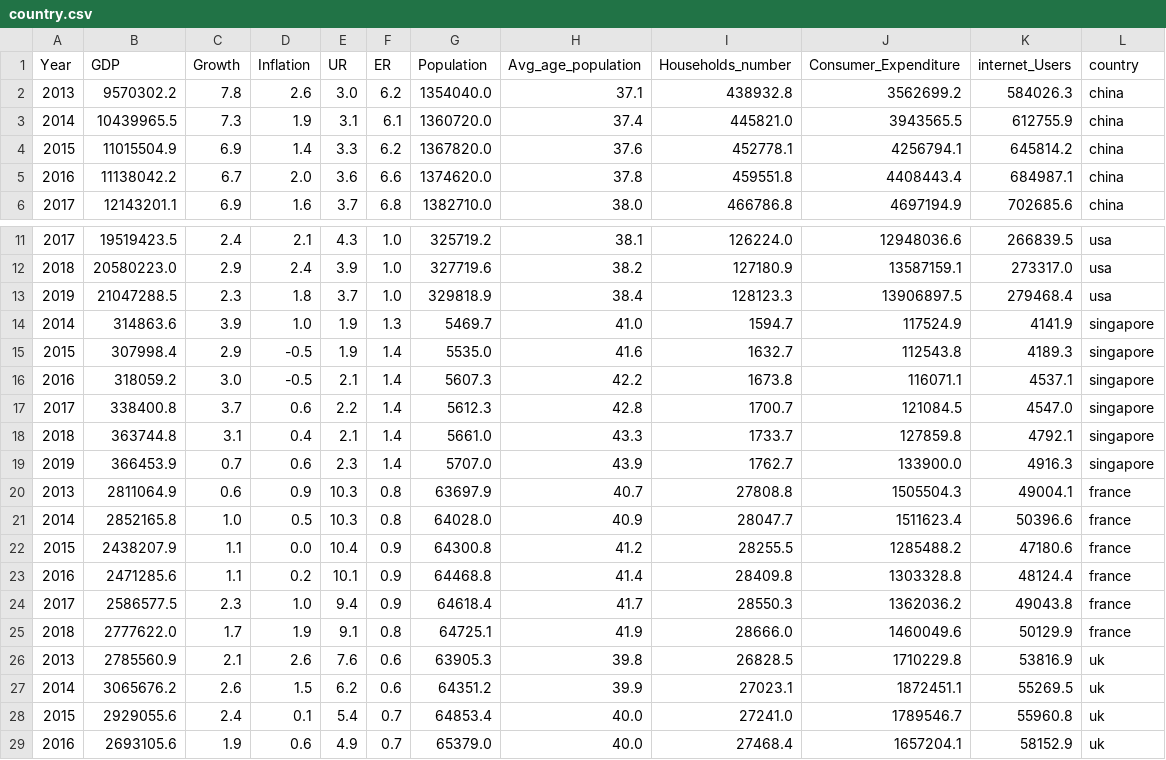
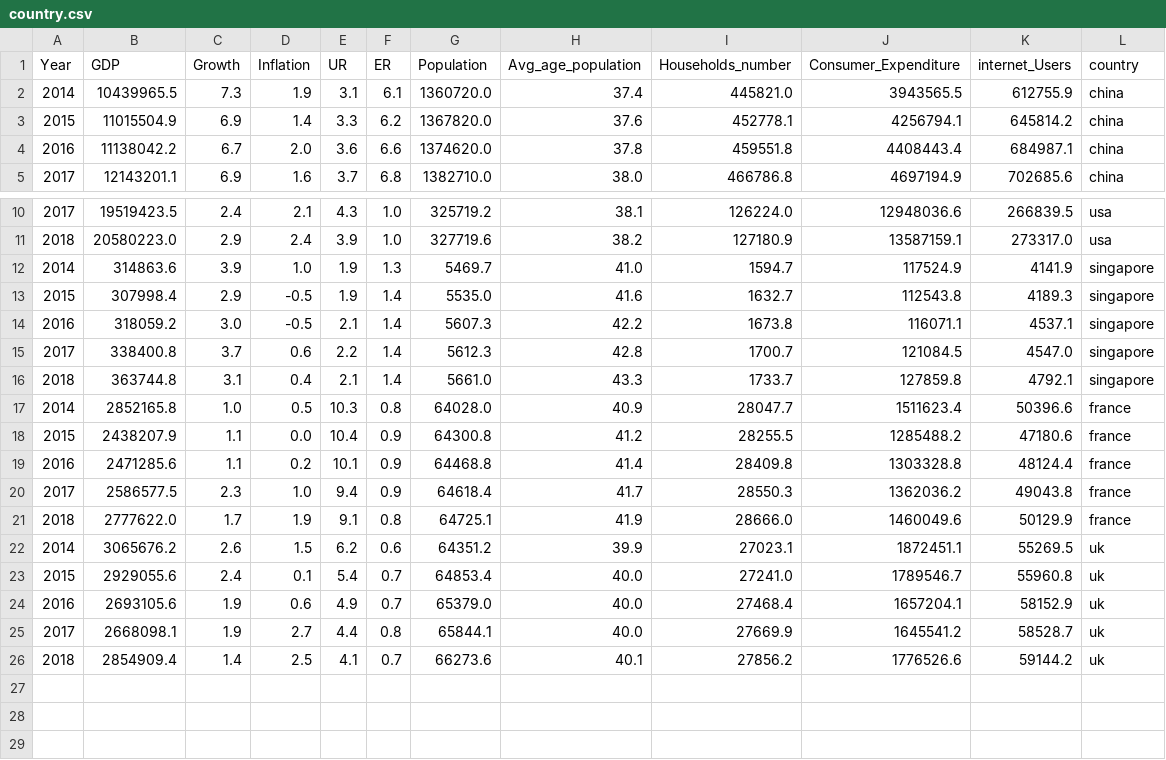
Before and after one commit to jurioste4/Myprojects, a CSV file: web_app/csv/country.csv, drawn as a sheet; only a part is shown, gaps mark what is left out; the shorter side is filled out with more unchanged rows; the diff names each change by its address in the sheet, - before the commit and + after, or states it on an @@ line.

```diff
--- a/web_app/csv/country.csv
+++ b/web_app/csv/country.csv
-row 2: 2013 | 9570302.2 | 7.8 | 2.6 | 3.0 | 6.2 | 1354040.0 | 37.1 | 438932.8 | 3562699.2 | 584026.3 | china
-row 13: 2019 | 21047288.5 | 2.3 | 1.8 | 3.7 | 1.0 | 329818.9 | 38.4 | 128123.3 | 13906897.5 | 279468.4 | usa
-row 19: 2019 | 366453.9 | 0.7 | 0.6 | 2.3 | 1.4 | 5707.0 | 43.9 | 1762.7 | 133900.0 | 4916.3 | singapore
-row 20: 2013 | 2811064.9 | 0.6 | 0.9 | 10.3 | 0.8 | 63697.9 | 40.7 | 27808.8 | 1505504.3 | 49004.1 | france
-row 26: 2013 | 2785560.9 | 2.1 | 2.6 | 7.6 | 0.6 | 63905.3 | 39.8 | 26828.5 | 1710229.8 | 53816.9 | uk
```
Also changed, not shown: 15 other files.
